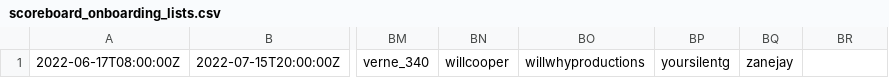
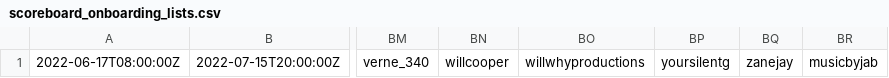
Before and after one commit to lasoren/lasoren.github.io, a CSV file: downloads/scoreboard_onboarding_lists.csv, drawn as a sheet; only a part is shown, gaps mark what is left out; the diff names each change by its address in the sheet, - before the commit and + after, or states it on an @@ line.

Commit message:
Update onboarding list.

```diff
--- a/downloads/scoreboard_onboarding_lists.csv
+++ b/downloads/scoreboard_onboarding_lists.csv
-BR1: (empty)
+BR1: musicbyjab
```
